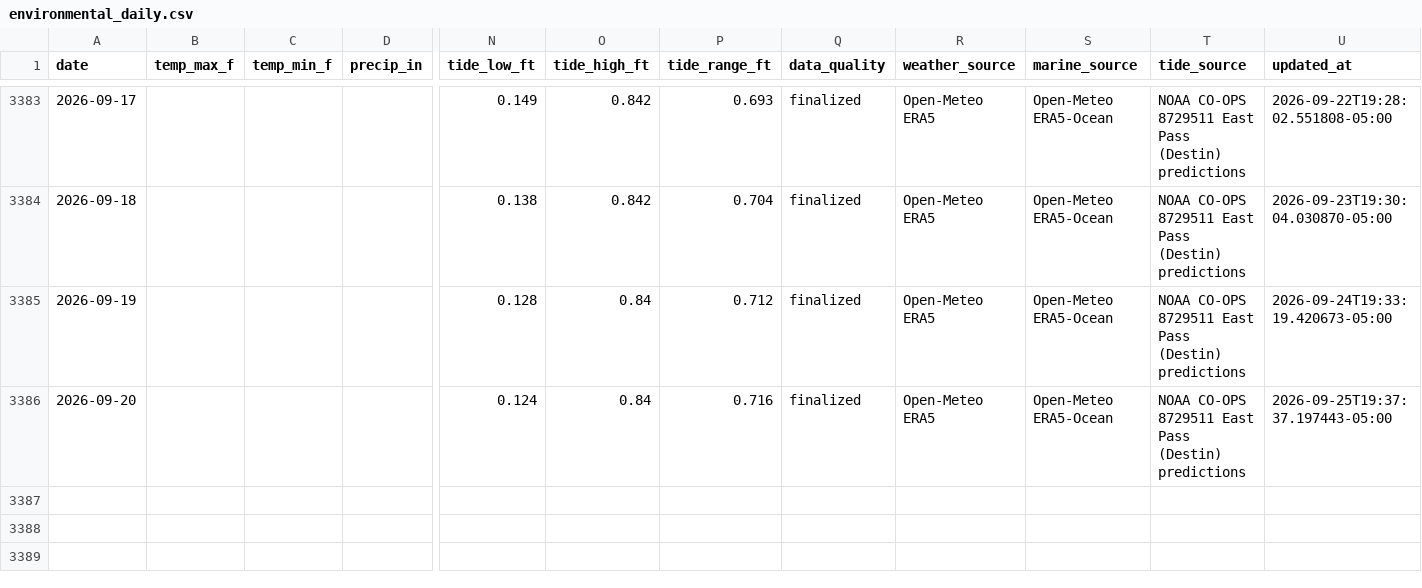
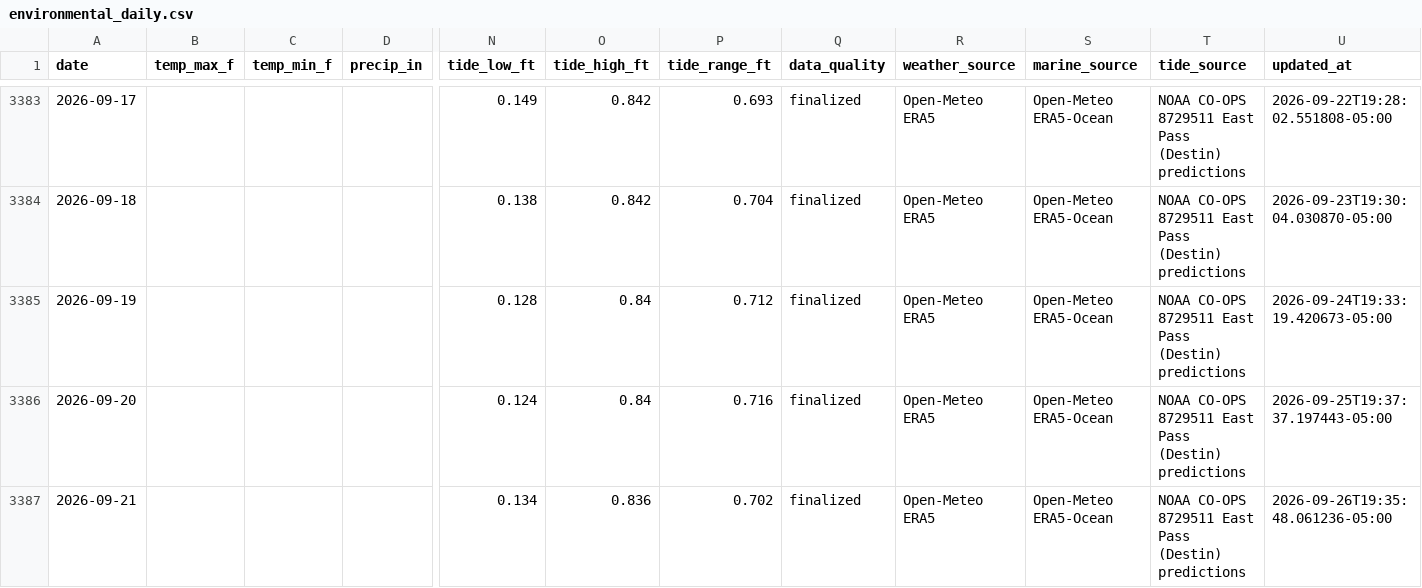
Before and after one commit to DCMedic/safe2swimpcb, a CSV file: data/destin/environmental_daily.csv, drawn as a sheet; only a part is shown, gaps mark what is left out; rows hold the shown columns only; the diff names each change by its address in the sheet, - before the commit and + after, or states it on an @@ line.

```diff
--- a/data/destin/environmental_daily.csv
+++ b/data/destin/environmental_daily.csv
+row 3387: 2026-09-21 |  |  |  | 0.134 | 0.836 | 0.702 | finalized | Open-Meteo ERA5 | Open-Meteo ERA5-Ocean | NOAA CO-OPS 8729511 East Pass (Destin) predictions | 2026-09-26T19:35:48.061236-05:00
```
Also changed, not shown: data/navarre-beach/environmental_daily.csv, data/okaloosa-island/environmental_daily.csv, 16 other files.
